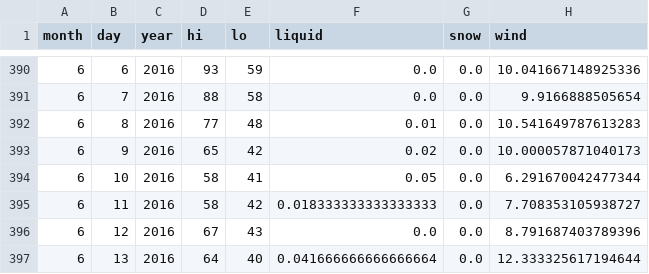
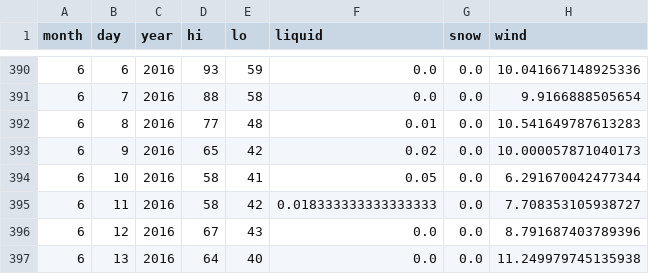
Before and after one commit to psathyrella/weatherhistory, a CSV file: noaa/Leavenworth.csv, drawn as a sheet; only a part is shown, gaps mark what is left out.

```diff
--- a/noaa/Leavenworth.csv
+++ b/noaa/Leavenworth.csv
@@ -396,2 +396,2 @@ month,day,year,hi,lo,liquid,snow,wind
 6,12,2016,67,43,0.0,0.0,8.791687403789396
-6,13,2016,64,40,0.041666666666666664,0.0,12.333325617194644
+6,13,2016,64,40,0.0,0.0,11.249979745135938
```
Also changed, not shown: mtwx/Mount-Baker-3285.csv, noaa/North Bend.csv, 28 other files.
